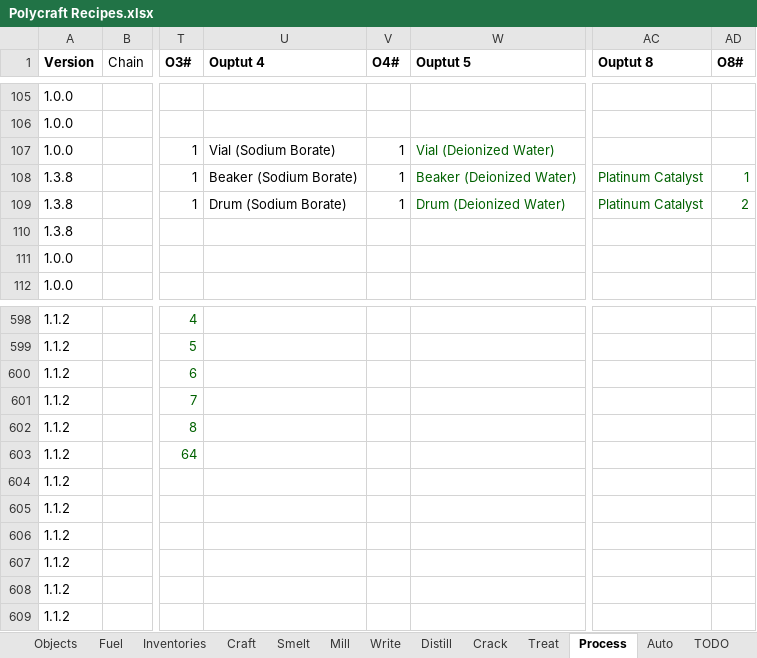
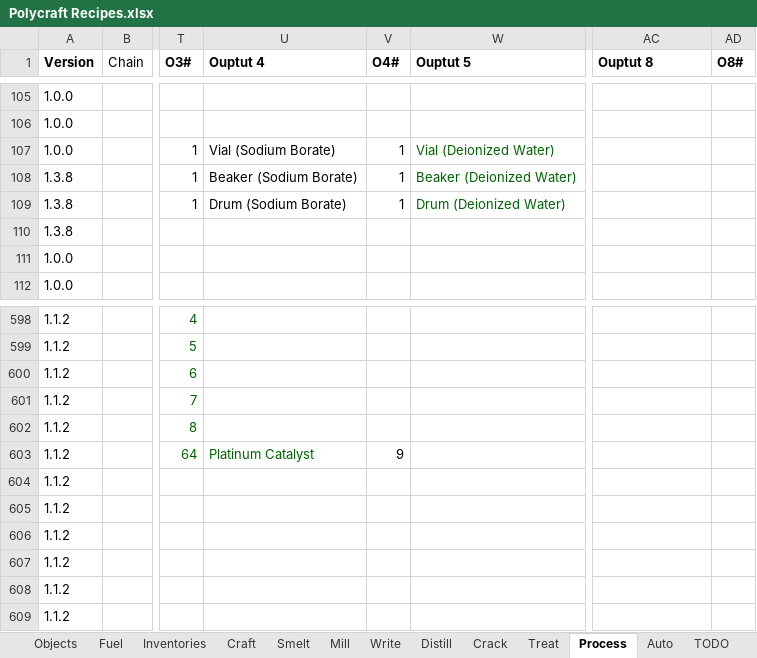
Before and after one commit to PolycraftWorld/polycraft-world, an Excel workbook: config/Polycraft Recipes.xlsx, sheet Process, drawn as a sheet; only a part is shown, gaps mark what is left out; values as stored, in another font and other column widths than the file's, no borders; the diff names each change by its address in the sheet, - before the commit and + after, or states it on an @@ line.

Commit message:
modified to include steam cracker in catalyst return update

```diff
--- a/config/Polycraft Recipes.xlsx (sheet Process)
+++ b/config/Polycraft Recipes.xlsx (sheet Process)
-AC108:AC109 (Ouptut 8): Platinum Catalyst
+AC108:AC109 (Ouptut 8): (empty)
-AD108 (O8#): 1
+AD108 (O8#): (empty)
-AD109 (O8#): 2
+AD109 (O8#): (empty)
-U603 (Ouptut 4): (empty)
+U603 (Ouptut 4): Platinum Catalyst
-V603 (O4#): (empty)
+V603 (O4#): 9
```
Also changed, not shown: sheet Crack, sheet Mill, sheet Objects, config/Polycraft Learning.xlsx, config/Polycraft Materials.xlsx, 5 other files.
